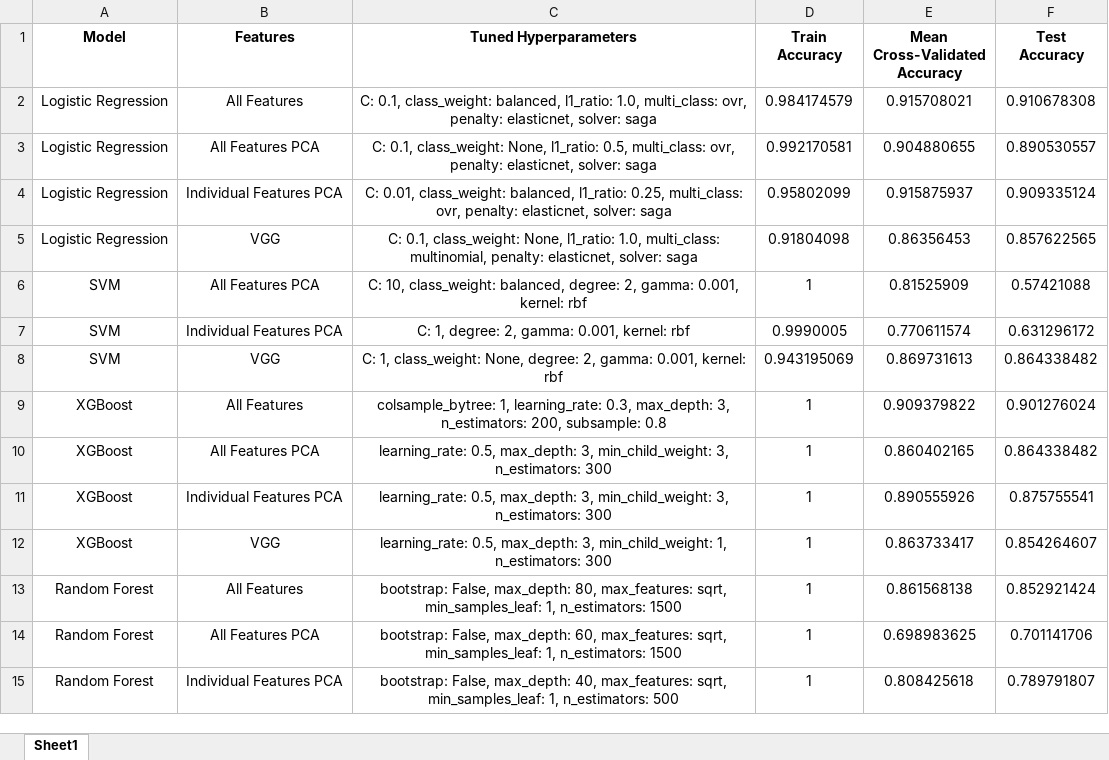
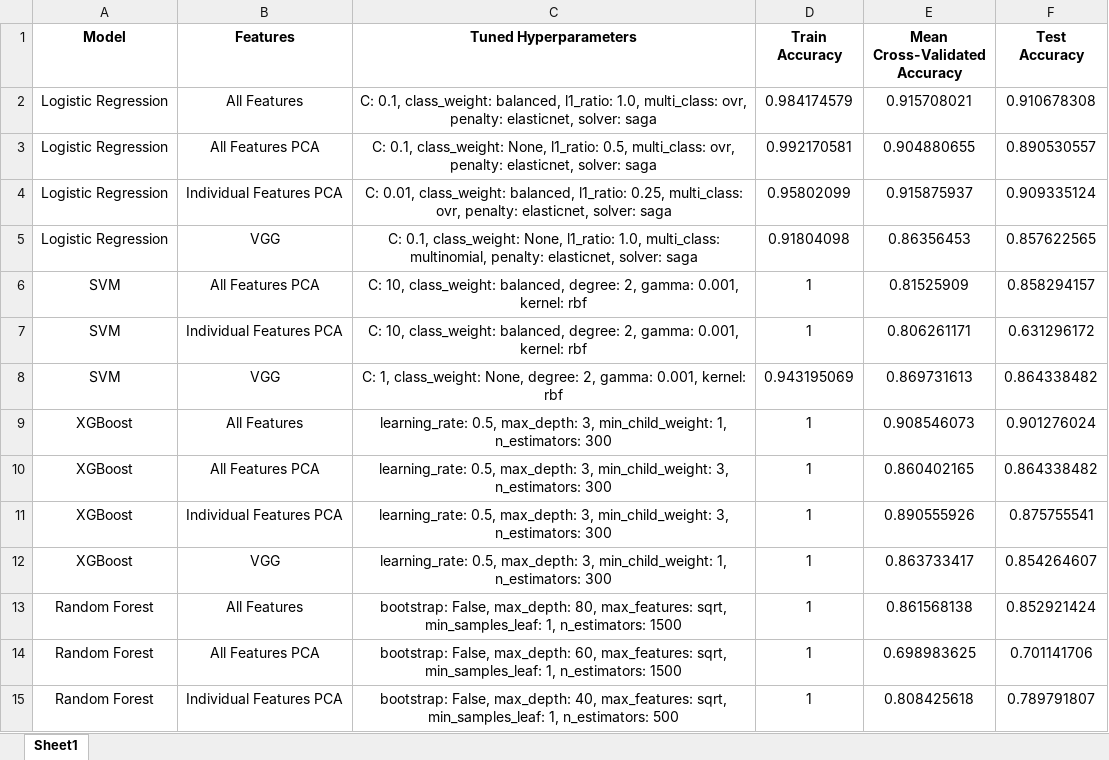
Before and after one commit to ijyliu/computer-vision-project, an Excel workbook: Output/Classifier Evaluation/Model Performance Table.xlsx, sheet Sheet1, drawn as a sheet; values as stored, in another font and other column widths than the file's, no borders; the diff names each change by its address in the sheet, - before the commit and + after, or states it on an @@ line.

```diff
--- a/Output/Classifier Evaluation/Model Performance Table.xlsx (sheet Sheet1)
+++ b/Output/Classifier Evaluation/Model Performance Table.xlsx (sheet Sheet1)
-F6 (Test Accuracy): 0.57421088
+F6 (Test Accuracy): 0.858294157
-C7 (Tuned Hyperparameters): C: 1, degree: 2,…
+C7 (Tuned Hyperparameters): C: 10, class_weight: balanced, degree: 2,…
-D7 (Train Accuracy): 0.9990005
+D7 (Train Accuracy): 1
-E7 (Mean Cross-Validated Accuracy): 0.770611574
+E7 (Mean Cross-Validated Accuracy): 0.806261171
-C9 (Tuned Hyperparameters): colsample_bytree: 1, learning_rate: 0.3, max_depth: 3, n_estimators: 200, subsample: 0.8
+C9 (Tuned Hyperparameters): learning_rate: 0.5, max_depth: 3, min_child_weight: 1, n_estimators: 300
-E9 (Mean Cross-Validated Accuracy): 0.909379822
+E9 (Mean Cross-Validated Accuracy): 0.908546073
```
Also changed, not shown: Data/Predictions/SVM/SVM_Classifier_Predictions_All_Features_PCA.xlsx, Data/Predictions/SVM/SVM_Classifier_Predictions_VGG.xlsx, 7 other files.
